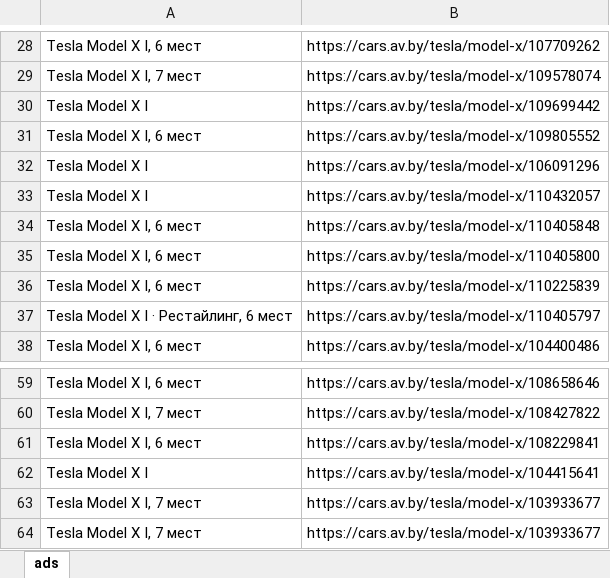
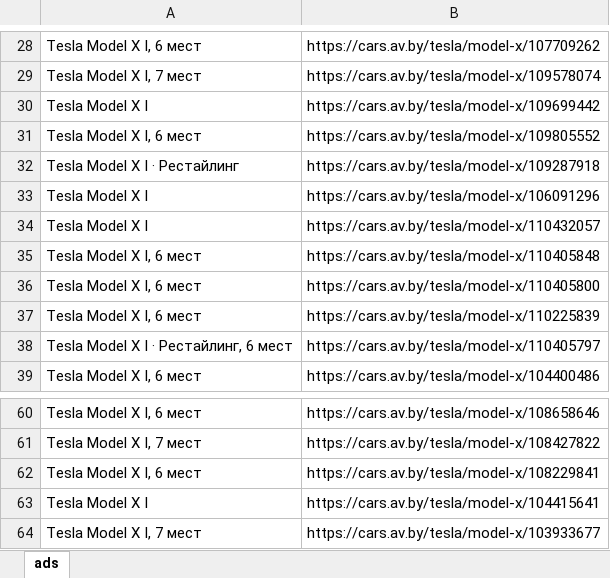
Before and after one commit to retRodya/RPA-AV.bySearchV2.1, an Excel workbook: Output/AVbyAds.xlsx, sheet ads, drawn as a sheet; only a part is shown, gaps mark what is left out; values as stored, in another font and other column widths than the file's, no borders; removed rows and columns are numbered as before the commit, all else as after; the diff names each change by its address in the sheet, - before the commit and + after, or states it on an @@ line.

```diff
--- a/Output/AVbyAds.xlsx (sheet ads)
+++ b/Output/AVbyAds.xlsx (sheet ads)
+row 32: Tesla Model X I · Рестайлинг | https://cars.av.by/tesla/model-x/109287918
-row 63: Tesla Model X I, 7 мест | https://cars.av.by/tesla/model-x/103933677
```
Also changed, not shown: 42 other files.
